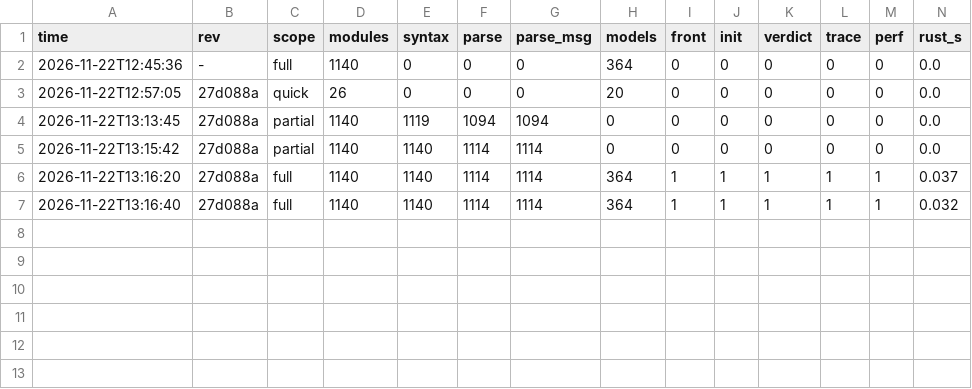
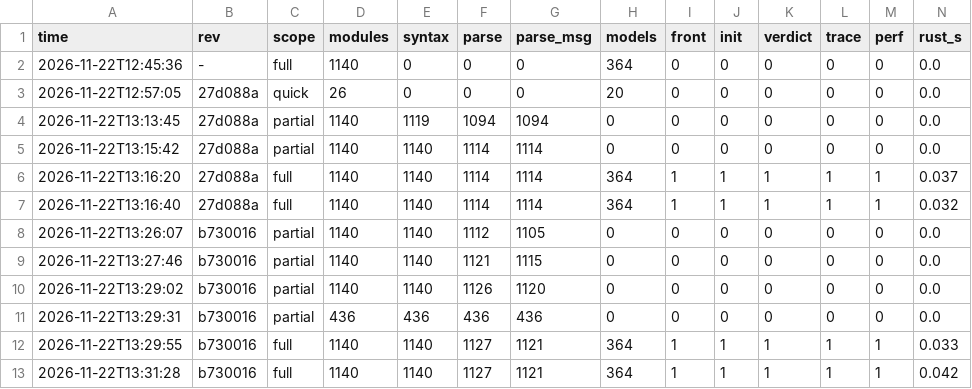
Before and after one commit to taehoon1lee/tla-rs, a CSV file: harness/results/history.csv, drawn as a sheet; only a part is shown; rows hold the shown columns only; the diff names each change by its address in the sheet, - before the commit and + after, or states it on an @@ line.

```diff
--- a/harness/results/history.csv
+++ b/harness/results/history.csv
+row 8: 2026-11-22T13:26:07 | b730016 | partial | 1140 | 1140 | 1112 | 1105 | 0 | 0 | 0 | 0 | 0 | 0 | 0.0
+row 9: 2026-11-22T13:27:46 | b730016 | partial | 1140 | 1140 | 1121 | 1115 | 0 | 0 | 0 | 0 | 0 | 0 | 0.0
+row 10: 2026-11-22T13:29:02 | b730016 | partial | 1140 | 1140 | 1126 | 1120 | 0 | 0 | 0 | 0 | 0 | 0 | 0.0
+row 11: 2026-11-22T13:29:31 | b730016 | partial | 436 | 436 | 436 | 436 | 0 | 0 | 0 | 0 | 0 | 0 | 0.0
+row 12: 2026-11-22T13:29:55 | b730016 | full | 1140 | 1140 | 1127 | 1121 | 364 | 1 | 1 | 1 | 1 | 1 | 0.033
+row 13: 2026-11-22T13:31:28 | b730016 | full | 1140 | 1140 | 1127 | 1121 | 364 | 1 | 1 | 1 | 1 | 1 | 0.042
```
Also changed, not shown: 5 other files.
